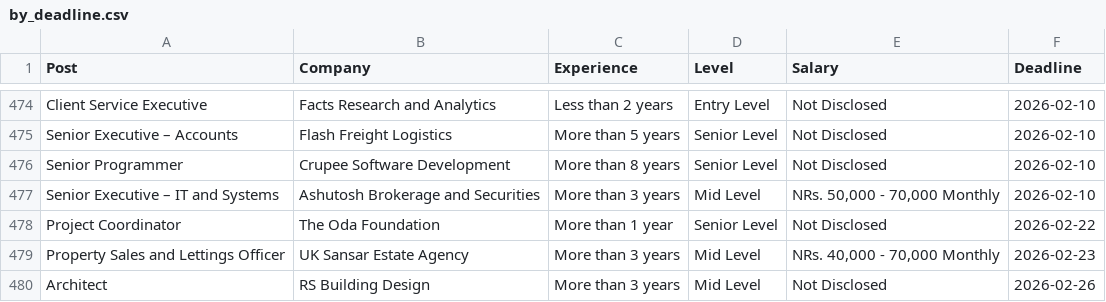
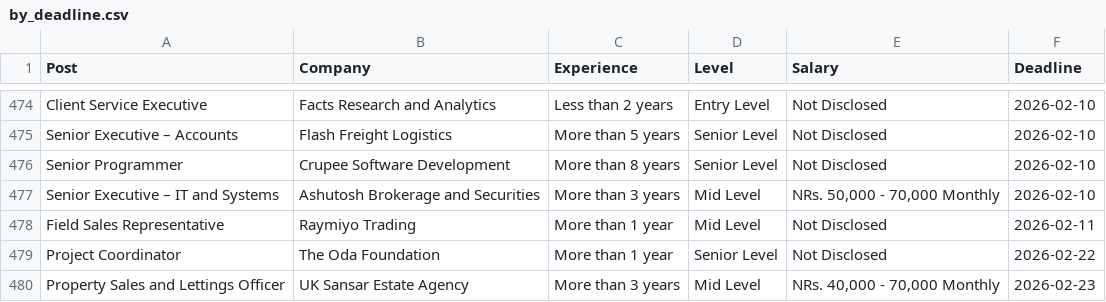
Before and after one commit to dpm24800/top-jobs-scraper, a CSV file: data/by_deadline.csv, drawn as a sheet; only a part is shown, gaps mark what is left out; the shorter side is filled out with more unchanged rows.

```diff
--- a/data/by_deadline.csv
+++ b/data/by_deadline.csv
@@ -477,2 +477,3 @@ Senior Programmer,Crupee Software Development,More than 8 years,Senior Level,Not
 Senior Executive – IT and Systems,Ashutosh Brokerage and Securities,More than 3 years,Mid Level,"NRs. 50,000 - 70,000 Monthly",2026-02-10
+Field Sales Representative,Raymiyo Trading,More than 1 year,Mid Level,Not Disclosed,2026-02-11
 Project Coordinator,The Oda Foundation,More than 1 year,Senior Level,Not Disclosed,2026-02-22
```
Also changed, not shown: data/top_jobs.csv.
